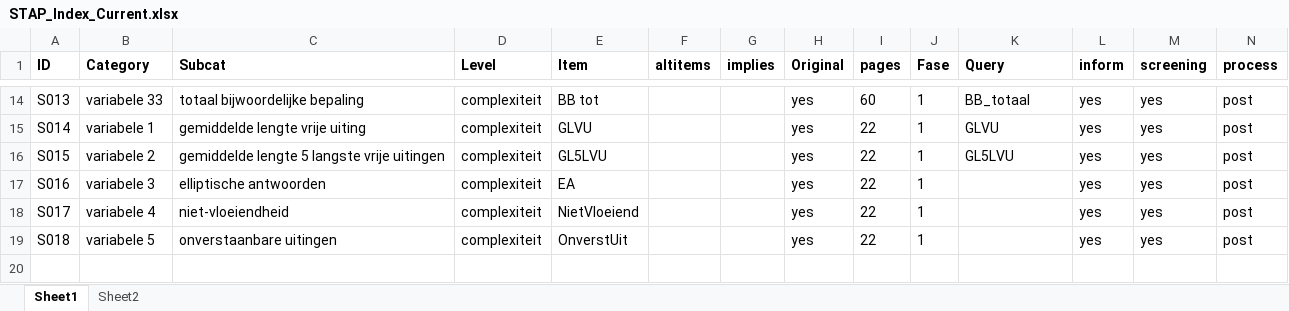
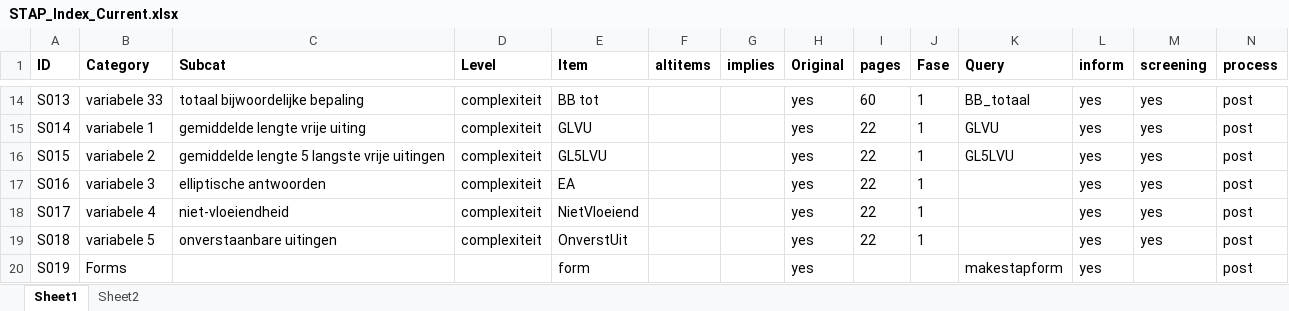
Before and after one commit to UUDigitalHumanitieslab/sastadev, an Excel workbook: methods/STAP_Index_Current.xlsx, sheet Sheet1, drawn as a sheet; only a part is shown, gaps mark what is left out; values as stored, in another font and other column widths than the file's, no borders; rows hold the shown columns only; the diff names each change by its address in the sheet, - before the commit and + after, or states it on an @@ line.

```diff
--- a/methods/STAP_Index_Current.xlsx (sheet Sheet1)
+++ b/methods/STAP_Index_Current.xlsx (sheet Sheet1)
+row 20: S019 | Forms |  |  | form |  |  | yes |  |  | makestapform | yes |  | post
```
Also changed, not shown: methods/ASTA Index Current.xlsx, methods/TARSP Index Current.xlsx, 16 other files.
